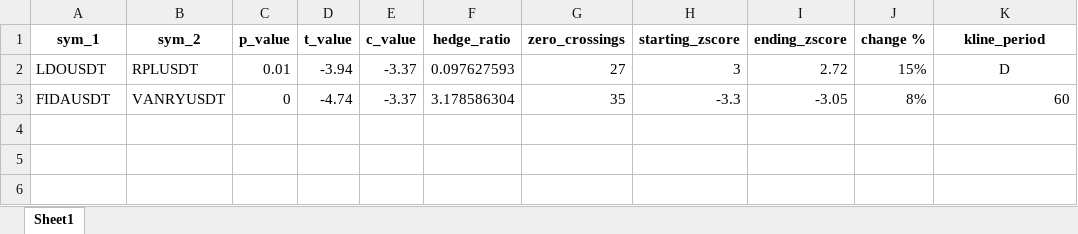
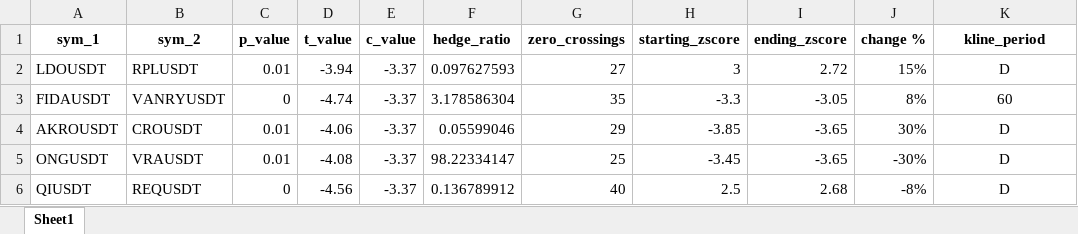
Before and after one commit to Tananashvili/Bybit-Bot, an Excel workbook: zscore_logic.xlsx, sheet Sheet1, drawn as a sheet; values as stored, in another font and other column widths than the file's, no borders; the diff names each change by its address in the sheet, - before the commit and + after, or states it on an @@ line.

```diff
--- a/zscore_logic.xlsx (sheet Sheet1)
+++ b/zscore_logic.xlsx (sheet Sheet1)
-K3 alignment: right
+K3 alignment: center
+row 4: AKROUSDT | CROUSDT | 0.01 | -4.06 | -3.37 | 0.05599046 | 29 | -3.85 | -3.65 | 30% | D
+row 5: ONGUSDT | VRAUSDT | 0.01 | -4.08 | -3.37 | 98.22334147 | 25 | -3.45 | -3.65 | -30% | D
+row 6: QIUSDT | REQUSDT | 0 | -4.56 | -3.37 | 0.136789912 | 40 | 2.5 | 2.68 | -8% | D
```
Also changed, not shown: 2_cointegrated_pairs.xlsx, 3 other files.
